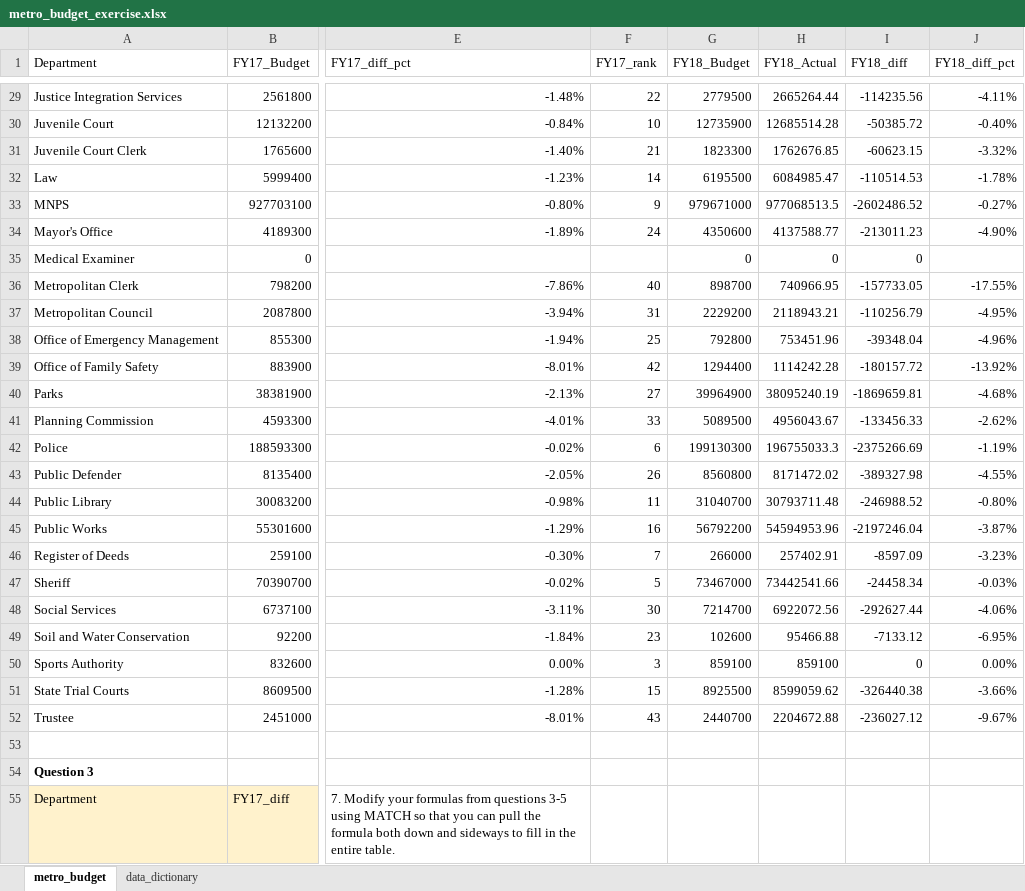
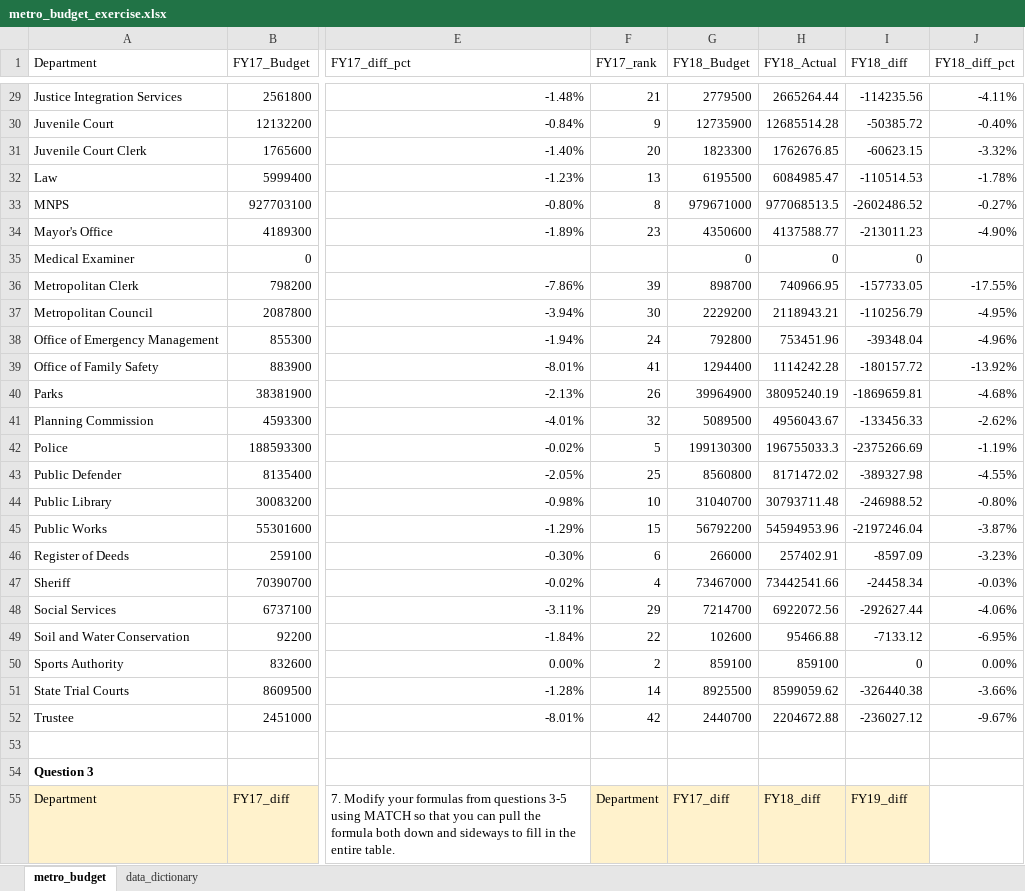
Before and after one commit to NSS-Data-Analytics-Cohort-10/lookups-budget-t-white-21, an Excel workbook: spreadsheets/metro_budget_exercise.xlsx, sheet metro_budget, drawn as a sheet; only a part is shown, gaps mark what is left out; values as stored, in another font and other column widths than the file's, no borders; the diff covers the shown part only; the diff names each change by its address in the sheet, - before the commit and + after, or states it on an @@ line.

```diff
--- a/spreadsheets/metro_budget_exercise.xlsx (sheet metro_budget)
+++ b/spreadsheets/metro_budget_exercise.xlsx (sheet metro_budget)
-F29 (FY17_rank): 22
+F29 (FY17_rank): 21
-F30 (FY17_rank): 10
+F30 (FY17_rank): 9
-F31 (FY17_rank): 21
+F31 (FY17_rank): 20
-F32 (FY17_rank): 14
+F32 (FY17_rank): 13
-F33 (FY17_rank): 9
+F33 (FY17_rank): 8
-F34 (FY17_rank): 24
+F34 (FY17_rank): 23
-F36 (FY17_rank): 40
+F36 (FY17_rank): 39
-F37 (FY17_rank): 31
+F37 (FY17_rank): 30
-F38 (FY17_rank): 25
+F38 (FY17_rank): 24
-F39 (FY17_rank): 42
+F39 (FY17_rank): 41
-F40 (FY17_rank): 27
+F40 (FY17_rank): 26
-F41 (FY17_rank): 33
+F41 (FY17_rank): 32
-F42 (FY17_rank): 6
+F42 (FY17_rank): 5
-F43 (FY17_rank): 26
+F43 (FY17_rank): 25
-F44 (FY17_rank): 11
+F44 (FY17_rank): 10
-F45 (FY17_rank): 16
+F45 (FY17_rank): 15
-F46 (FY17_rank): 7
+F46 (FY17_rank): 6
-F47 (FY17_rank): 5
+F47 (FY17_rank): 4
-F48 (FY17_rank): 30
+F48 (FY17_rank): 29
-F49 (FY17_rank): 23
+F49 (FY17_rank): 22
-F50 (FY17_rank): 3
+F50 (FY17_rank): 2
-F51 (FY17_rank): 15
+F51 (FY17_rank): 14
-F52 (FY17_rank): 43
+F52 (FY17_rank): 42
-F55 (FY17_rank): (empty)
+F55 (FY17_rank): Department
-F55:I55 fill: none
+F55:I55 fill: #FFF2CC
-G55 (FY18_Budget): (empty)
+G55 (FY18_Budget): FY17_diff
-H55 (FY18_Actual): (empty)
+H55 (FY18_Actual): FY18_diff
-I55 (FY18_diff): (empty)
+I55 (FY18_diff): FY19_diff
```
Also changed, not shown: 6 added rows, 3 removed rows and 47 edited cells elsewhere in this sheet, formulas that keep their value.
